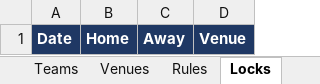
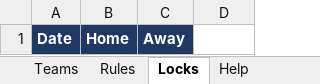
Before and after one commit to csiebert8/wildflyer, an Excel workbook: examples/ausl_2027.xlsx, sheet Locks, drawn as a sheet; values as stored, in another font and other column widths than the file's, no borders; the diff names each change by its address in the sheet, - before the commit and + after, or states it on an @@ line.

```diff
--- a/examples/ausl_2027.xlsx (sheet Locks)
+++ b/examples/ausl_2027.xlsx (sheet Locks)
-sheet tab: Venues
-D1: Venue
+D1: (empty)
-D1 fill: #1F3864
+D1 fill: none
```
Also changed, not shown: sheet Rules, sheet Help, sheet Teams, 11 other files.
